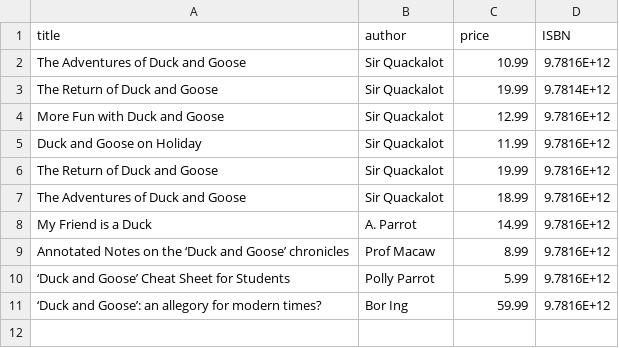
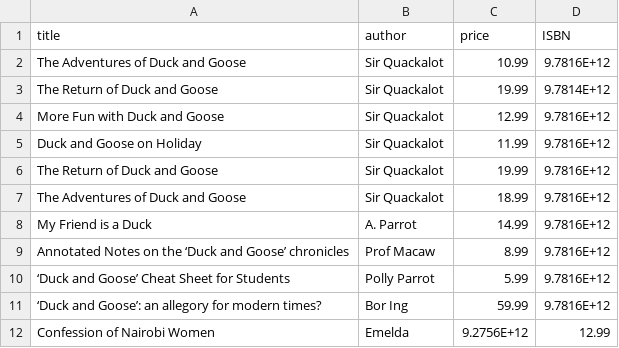
Before and after one commit to Emeldalaeticia/ZinduaPythonDailyChallenge, a CSV file: Week1/Day3/booklist.csv, drawn as a sheet; the diff names each change by its address in the sheet, - before the commit and + after, or states it on an @@ line.

```diff
--- a/Week1/Day3/booklist.csv
+++ b/Week1/Day3/booklist.csv
+row 12: Confession of Nairobi Women | Emelda | 9.2756E+12 | 12.99
```
Also changed, not shown: 1 other file.
